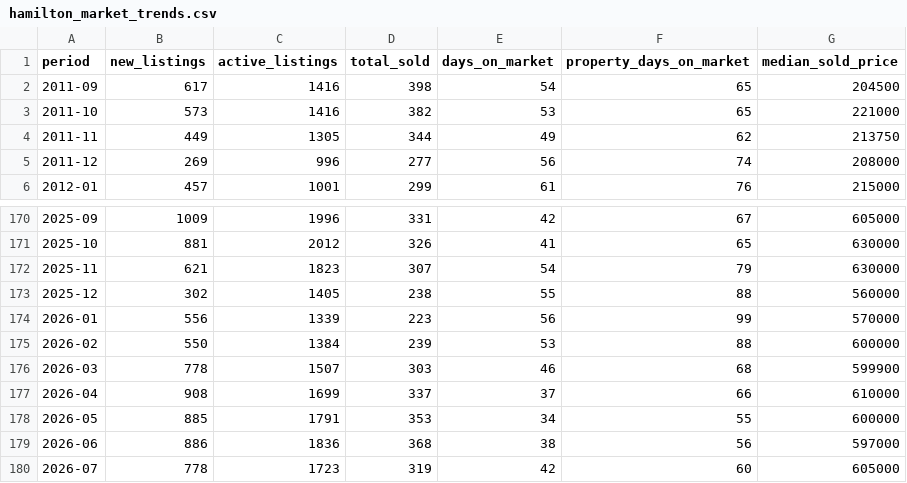
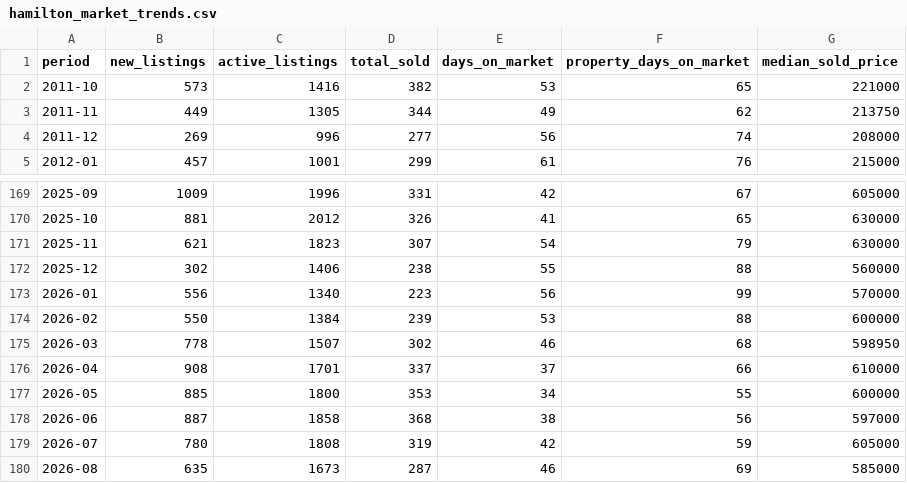
Before and after one commit to knadella/hamont_realestate, a CSV file: hamilton_market_trends.csv, drawn as a sheet; only a part is shown, gaps mark what is left out.

```diff
--- a/hamilton_market_trends.csv
+++ b/hamilton_market_trends.csv
@@ -1,3 +1,2 @@
 period,new_listings,active_listings,total_sold,days_on_market,property_days_on_market,median_sold_price
-2011-09,617,1416,398,54,65,204500
 2011-10,573,1416,382,53,65,221000
@@ -172,9 +171,10 @@ period,new_listings,active_listings,total_sold,days_on_market,property_days_on_m
 2025-11,621,1823,307,54,79,630000
-2025-12,302,1405,238,55,88,560000
-2026-01,556,1339,223,56,99,570000
+2025-12,302,1406,238,55,88,560000
+2026-01,556,1340,223,56,99,570000
 2026-02,550,1384,239,53,88,600000
-2026-03,778,1507,303,46,68,599900
-2026-04,908,1699,337,37,66,610000
-2026-05,885,1791,353,34,55,600000
-2026-06,886,1836,368,38,56,597000
-2026-07,778,1723,319,42,60,605000
+2026-03,778,1507,302,46,68,598950
+2026-04,908,1701,337,37,66,610000
+2026-05,885,1800,353,34,55,600000
+2026-06,887,1858,368,38,56,597000
+2026-07,780,1808,319,42,59,605000
+2026-08,635,1673,287,46,69,585000
```
Also changed, not shown: 1 other file.
